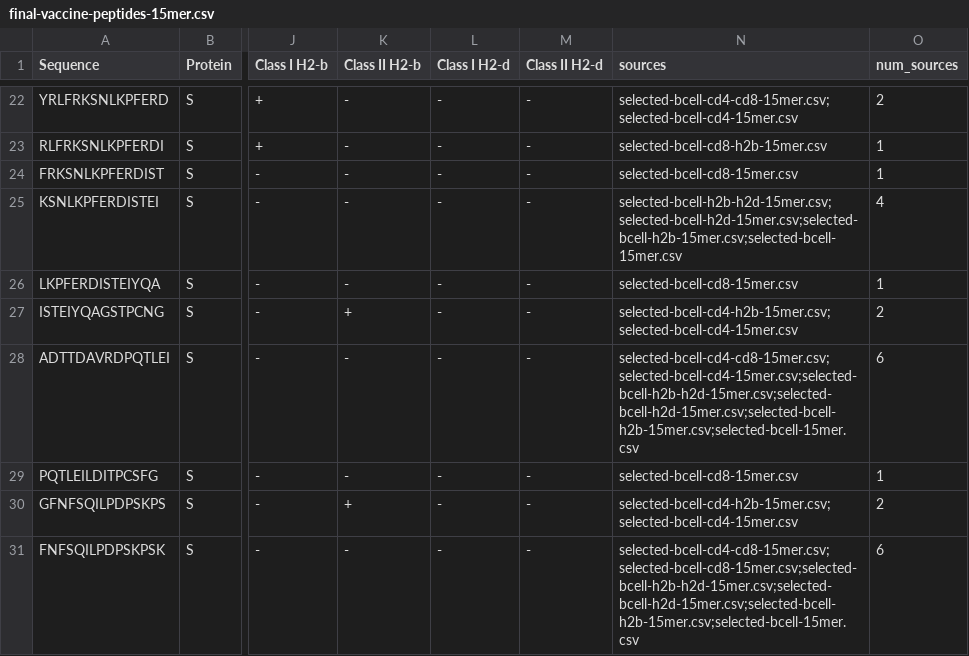
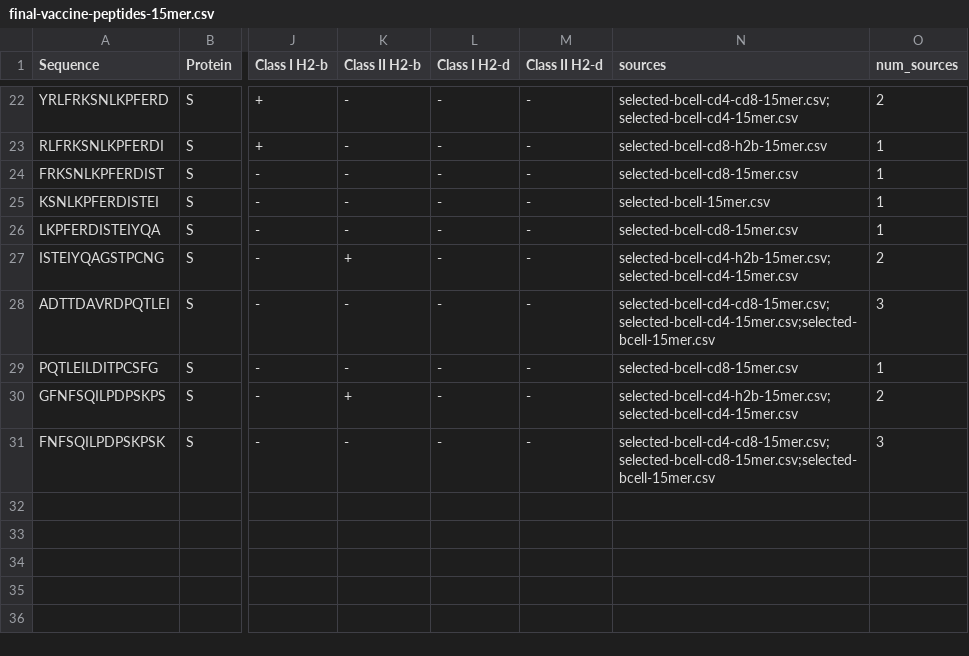
Before and after one commit to pirl-unc/Landscape-and-Selection-of-Vaccine-Epitopes-in-SARS-CoV-2, a CSV file: vaccine-peptides/final-vaccine-peptides-15mer.csv, drawn as a sheet; only a part is shown, gaps mark what is left out; the diff names each change by its address in the sheet, - before the commit and + after, or states it on an @@ line.

```diff
--- a/vaccine-peptides/final-vaccine-peptides-15mer.csv
+++ b/vaccine-peptides/final-vaccine-peptides-15mer.csv
-N25 (sources): selected-bcell-h2b-h2d-15mer.csv;selected-bcell-h2d-15mer.csv;selected-bcell-h2b-15mer.csv;selected-bcell-15mer.csv
+N25 (sources): selected-bcell-15mer.csv
-O25 (num_sources): 4
+O25 (num_sources): 1
-N28 (sources): selected-bcell-cd4-cd8-15mer.csv;selected-bcell-cd4-15mer.csv;selected-bcell-h2b-h2d-15mer.csv;selected-bcell-h2d-15mer.csv;selected-bcell-h2b-15mer.csv;selected-bcell-15mer.csv
+N28 (sources): selected-bcell-cd4-cd8-15mer.csv;selected-bcell-cd4-15mer.csv;selected-bcell-15mer.csv
-O28 (num_sources): 6
+O28 (num_sources): 3
-N31 (sources): selected-bcell-cd4-cd8-15mer.csv;selected-bcell-cd8-15mer.csv;selected-bcell-h2b-h2d-15mer.csv;selected-bcell-h2d-15mer.csv;selected-bcell-h2b-15mer.csv;selected-bcell-15mer.csv
+N31 (sources): selected-bcell-cd4-cd8-15mer.csv;selected-bcell-cd8-15mer.csv;selected-bcell-15mer.csv
-O31 (num_sources): 6
+O31 (num_sources): 3
```
Also changed, not shown: vaccine-peptides/final-vaccine-peptides-21mer.csv, vaccine-peptides/final-vaccine-peptides-27mer.csv, 39 other files.
